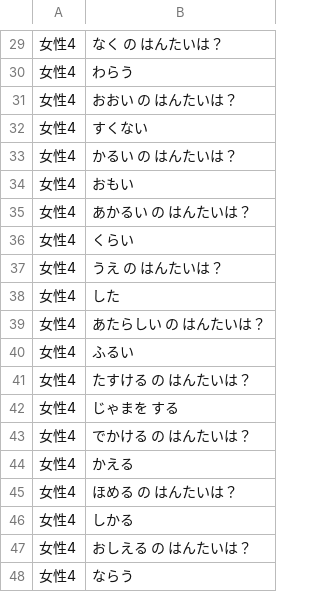
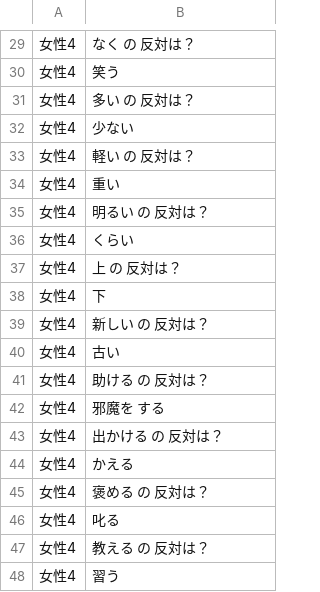
Before and after one commit to NautilusDW/pono-asobiba-app, a CSV file: tools/voicepeak/voicepeak_lines_phase1_opposite.csv, drawn as a sheet; only a part is shown, gaps mark what is left out; the diff covers the shown part only.

```diff
--- a/tools/voicepeak/voicepeak_lines_phase1_opposite.csv
+++ b/tools/voicepeak/voicepeak_lines_phase1_opposite.csv
@@ -29,20 +29,20 @@
-女性4,なく の はんたいは？
-女性4,わらう
-女性4,おおい の はんたいは？
-女性4,すくない
-女性4,かるい の はんたいは？
-女性4,おもい
-女性4,あかるい の はんたいは？
+女性4,なく の 反対は？
+女性4,笑う
+女性4,多い の 反対は？
+女性4,少ない
+女性4,軽い の 反対は？
+女性4,重い
+女性4,明るい の 反対は？
 女性4,くらい
-女性4,うえ の はんたいは？
-女性4,した
-女性4,あたらしい の はんたいは？
-女性4,ふるい
-女性4,たすける の はんたいは？
-女性4,じゃまを する
-女性4,でかける の はんたいは？
+女性4,上 の 反対は？
+女性4,下
+女性4,新しい の 反対は？
+女性4,古い
+女性4,助ける の 反対は？
+女性4,邪魔を する
+女性4,出かける の 反対は？
 女性4,かえる
-女性4,ほめる の はんたいは？
-女性4,しかる
-女性4,おしえる の はんたいは？
-女性4,ならう
+女性4,褒める の 反対は？
+女性4,叱る
+女性4,教える の 反対は？
+女性4,習う
```
Also changed, not shown: 25 edited cells elsewhere in this file, tools/voicepeak/voicepeak_lines_unique_phase1_opposite.csv, 2 other files.
